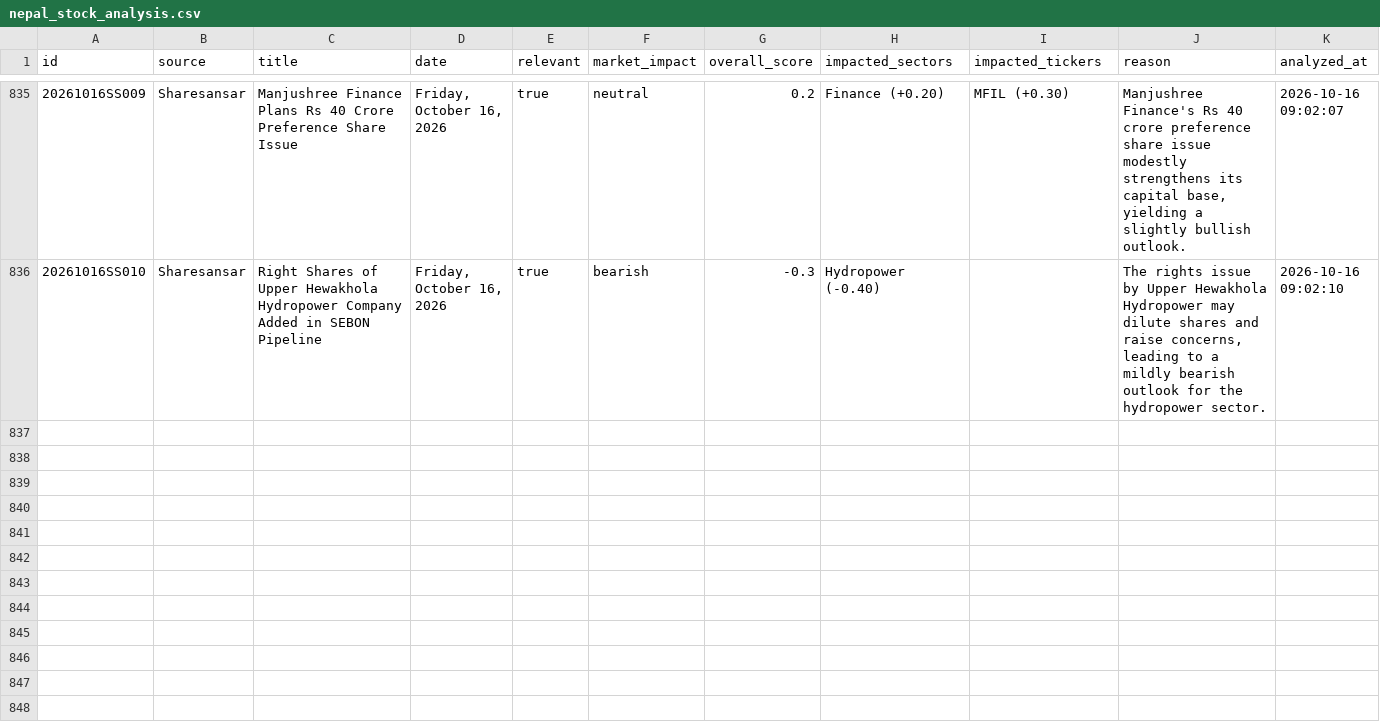
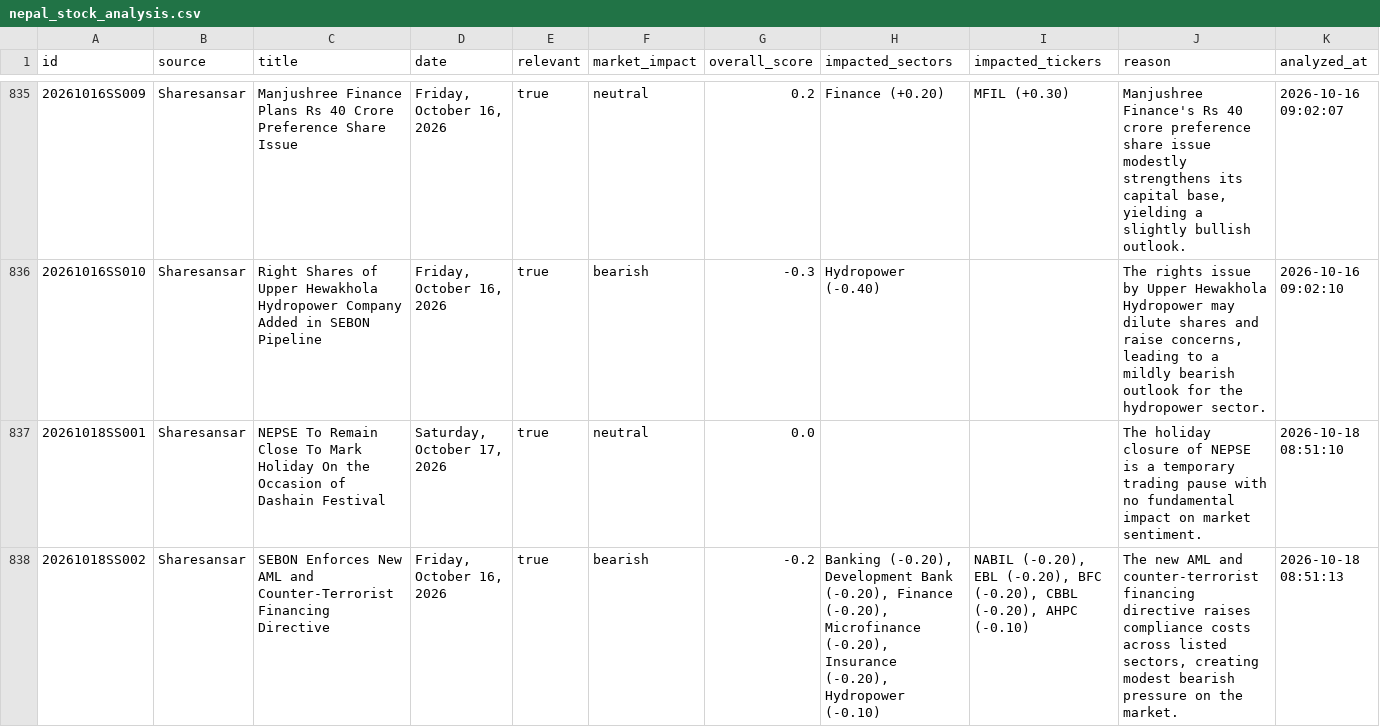
Before and after one commit to satyenraj/nepse-stock, a CSV file: data/nepal_stock_analysis.csv, drawn as a sheet; only a part is shown, gaps mark what is left out; the diff covers the shown part only; the diff names each change by its address in the sheet, - before the commit and + after, or states it on an @@ line.

```diff
--- a/data/nepal_stock_analysis.csv
+++ b/data/nepal_stock_analysis.csv
+row 837: 20261018SS001 | Sharesansar | NEPSE To Remain Close To Mark Holiday On the Occasion of Dashain Festival | Saturday, October 17, 2026 | true | neutral | 0.0 |  |  | The holiday closure of NEPSE is a temporary trading pause with no fundamental impact on market sentiment. | 2026-10-18 08:51:10
+row 838: 20261018SS002 | Sharesansar | SEBON Enforces New AML and Counter-Terrorist Financing Directive | Friday, October 16, 2026 | true | bearish | -0.2 | Banking (-0.20), Development Bank (-0.20), Finance (-0.20), Microfinance (-0.20), Insurance (-0.20), Hydropower (-0.10) | NABIL (-0.20), EBL (-0.20), BFC (-0.20), CBBL (-0.20), AHPC (-0.10) | The new AML and counter‑terrorist financing directive raises compliance costs across listed sectors, creating modest bearish pressure on the market. | 2026-10-18 08:51:13
```
Also changed, not shown: 2 added rows elsewhere in this file, 1 other file.
